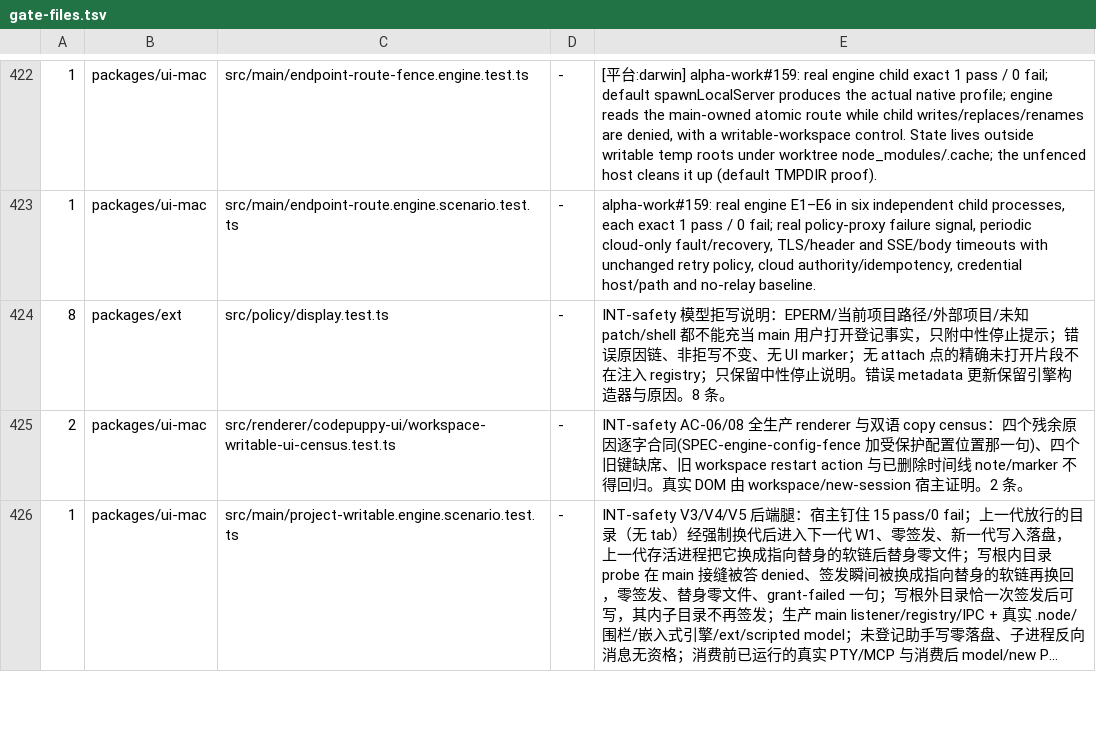
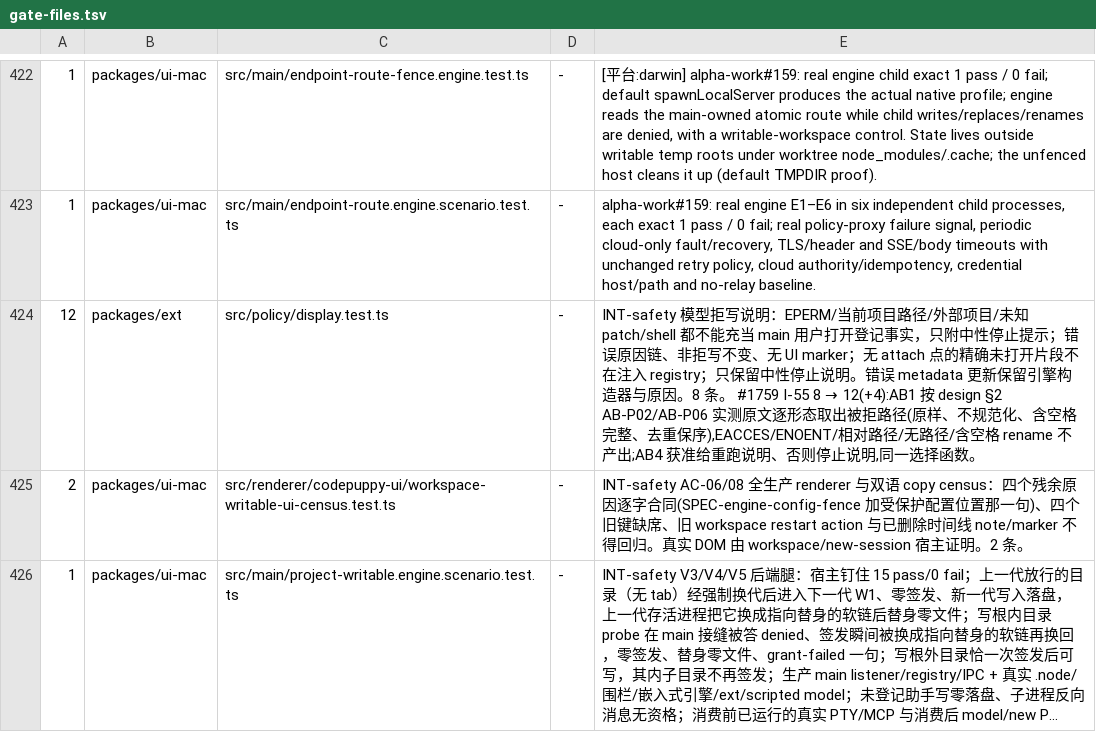
Before and after one commit to impharaon/alpha-code, a TSV file: scripts/gate-files.tsv, drawn as a sheet; only a part is shown, gaps mark what is left out; long unchanged cells end in …; the diff covers the shown part only.

```diff
--- a/scripts/gate-files.tsv
+++ b/scripts/gate-files.tsv
@@ -423,3 +423,3 @@
 1	packages/ui-mac	src/main/endpoint-route.engine.scenario.test.ts	-	alpha-work#159: real engine E1–E6 in six independent child processes, each exact 1 pass / 0 fail; real policy-proxy failure signal, periodic cloud-only fault/recovery, TLS/header and SSE/body timeouts with unchanged retry policy, cloud authority/idempotency, credential host/path and no-relay baseline.
-8	packages/ext	src/policy/display.test.ts	-	INT-safety 模型拒写说明：EPERM/当前项目路径/外部项目/未知 patch/shell 都不能充当 main 用户打开登记事实，只附中性停止提示；错误原因链、非拒写不变、无 UI marker；无 attach 点的精确未打开片段不在注入 registry；只保留中性停止说明。错误 metadata 更新保留引擎构造器与原因。8 条。
+12	packages/ext	src/policy/display.test.ts	-	INT-safety 模型拒写说明：EPERM/当前项目路径/外部项目/未知 patch/shell 都不能充当 main 用户打开登记事实，只附中性停止提示；错误原因链、非拒写不变、无 UI marker；无 attach 点的精确未打开片段不在注入 registry；只保留中性停止说明。错误 metadata 更新保留引擎构造器与原因。8 条。 #1759 I-55 8 → 12(+4):AB1 按 design §2 AB-P02/AB-P06 实测原文逐形态取出被拒路径(原样、不规范化、含空格完整、去重保序),EACCES/ENOENT/相对路径/无路径/含空格 rename 不产出;AB4 获准给重跑说明、否则停止说明,同一选择函数。
 2	packages/ui-mac	src/renderer/codepuppy-ui/workspace-writable-ui-census.test.ts	-	INT-safety AC-06/08 全生产 renderer 与双语 copy census：四个残余原因逐字合同(SPEC-engine-config-fence 加受保护配置位置那一句)、四个旧键缺席、旧 workspace restart action 与已删除时间线 note/marker 不得回归。真实 DOM 由 workspace/new-session 宿主证明。2 条。
```
Also changed, not shown: 1 added row and 2 edited cells elsewhere in this file, 4 other files.
